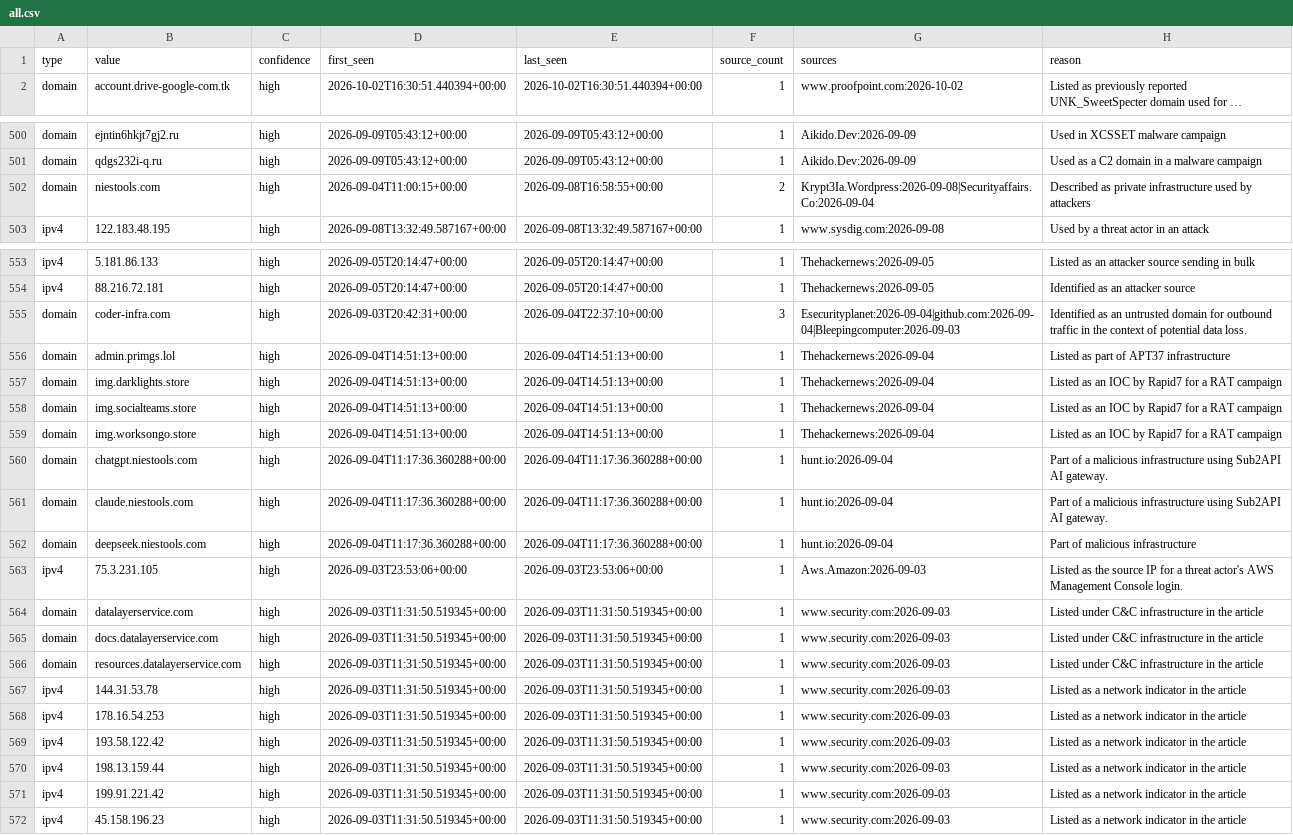
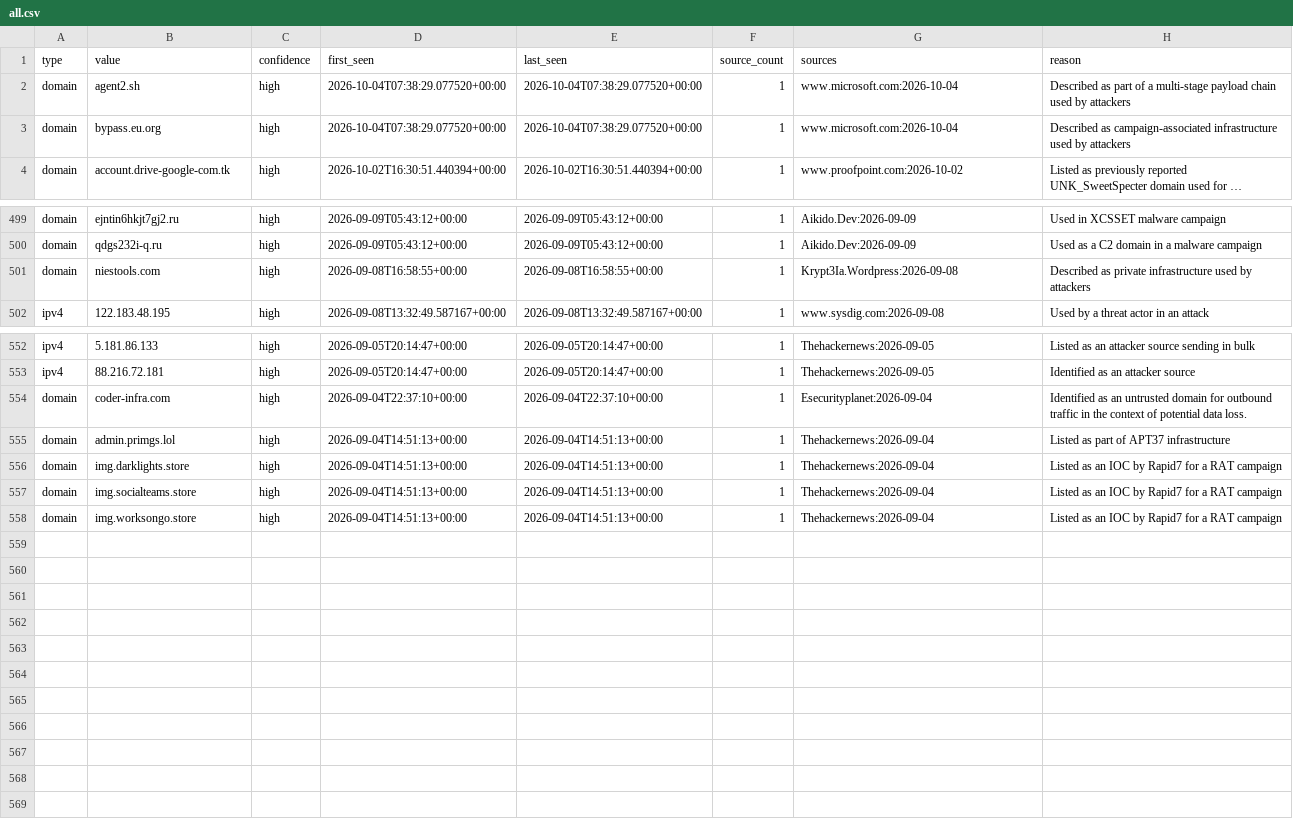
Before and after one commit to Jam0k/Public-Feeds-IOCs, a CSV file: feeds/all.csv, drawn as a sheet; only a part is shown, gaps mark what is left out; long unchanged cells end in …; removed rows and columns are numbered as before the commit, all else as after; the diff covers the shown part only; the diff names each change by its address in the sheet, - before the commit and + after, or states it on an @@ line.

Commit message:
feeds: 557 network indicators (2026-10-04)

```diff
--- a/feeds/all.csv
+++ b/feeds/all.csv
+row 2: domain | agent2.sh | high | 2026-10-04T07:38:29.077520+00:00 | 2026-10-04T07:38:29.077520+00:00 | 1 | www.microsoft.com:2026-10-04 | Described as part of a multi-stage payload chain used by attackers
+row 3: domain | bypass.eu.org | high | 2026-10-04T07:38:29.077520+00:00 | 2026-10-04T07:38:29.077520+00:00 | 1 | www.microsoft.com:2026-10-04 | Described as campaign-associated infrastructure used by attackers
-D501 (first_seen): 2026-09-04T11:00:15+00:00
+D501 (first_seen): 2026-09-08T16:58:55+00:00
-F501 (source_count): 2
+F501 (source_count): 1
-G501 (sources): Krypt3Ia.Wordpress:2026-09-08|Securityaffairs.Co:2026-09-04
+G501 (sources): Krypt3Ia.Wordpress:2026-09-08
-D554 (first_seen): 2026-09-03T20:42:31+00:00
+D554 (first_seen): 2026-09-04T22:37:10+00:00
-F554 (source_count): 3
+F554 (source_count): 1
-G554 (sources): Esecurityplanet:2026-09-04|github.com:2026-09-04|Bleepingcomputer:2026-09-03
+G554 (sources): Esecurityplanet:2026-09-04
-row 560: domain | chatgpt.niestools.com | high | 2026-09-04T11:17:36.360288+00:00 | 2026-09-04T11:17:36.360288+00:00 | 1 | hunt.io:2026-09-04 | Part of a malicious infrastructure using Sub2API AI gateway.
-row 561: domain | claude.niestools.com | high | 2026-09-04T11:17:36.360288+00:00 | 2026-09-04T11:17:36.360288+00:00 | 1 | hunt.io:2026-09-04 | Part of a malicious infrastructure using Sub2API AI gateway.
-row 562: domain | deepseek.niestools.com | high | 2026-09-04T11:17:36.360288+00:00 | 2026-09-04T11:17:36.360288+00:00 | 1 | hunt.io:2026-09-04 | Part of malicious infrastructure
-row 563: ipv4 | 75.3.231.105 | high | 2026-09-03T23:53:06+00:00 | 2026-09-03T23:53:06+00:00 | 1 | Aws.Amazon:2026-09-03 | Listed as the source IP for a threat actor's AWS Management Console login.
-row 564: domain | datalayerservice.com | high | 2026-09-03T11:31:50.519345+00:00 | 2026-09-03T11:31:50.519345+00:00 | 1 | www.security.com:2026-09-03 | Listed under C&C infrastructure in the article
-row 565: domain | docs.datalayerservice.com | high | 2026-09-03T11:31:50.519345+00:00 | 2026-09-03T11:31:50.519345+00:00 | 1 | www.security.com:2026-09-03 | Listed under C&C infrastructure in the article
-row 566: domain | resources.datalayerservice.com | high | 2026-09-03T11:31:50.519345+00:00 | 2026-09-03T11:31:50.519345+00:00 | 1 | www.security.com:2026-09-03 | Listed under C&C infrastructure in the article
-row 567: ipv4 | 144.31.53.78 | high | 2026-09-03T11:31:50.519345+00:00 | 2026-09-03T11:31:50.519345+00:00 | 1 | www.security.com:2026-09-03 | Listed as a network indicator in the article
-row 568: ipv4 | 178.16.54.253 | high | 2026-09-03T11:31:50.519345+00:00 | 2026-09-03T11:31:50.519345+00:00 | 1 | www.security.com:2026-09-03 | Listed as a network indicator in the article
-row 569: ipv4 | 193.58.122.42 | high | 2026-09-03T11:31:50.519345+00:00 | 2026-09-03T11:31:50.519345+00:00 | 1 | www.security.com:2026-09-03 | Listed as a network indicator in the article
-row 570: ipv4 | 198.13.159.44 | high | 2026-09-03T11:31:50.519345+00:00 | 2026-09-03T11:31:50.519345+00:00 | 1 | www.security.com:2026-09-03 | Listed as a network indicator in the article
-row 571: ipv4 | 199.91.221.42 | high | 2026-09-03T11:31:50.519345+00:00 | 2026-09-03T11:31:50.519345+00:00 | 1 | www.security.com:2026-09-03 | Listed as a network indicator in the article
-row 572: ipv4 | 45.158.196.23 | high | 2026-09-03T11:31:50.519345+00:00 | 2026-09-03T11:31:50.519345+00:00 | 1 | www.security.com:2026-09-03 | Listed as a network indicator in the article
```
Also changed, not shown: 3 removed rows and 10 edited cells elsewhere in this file, feeds/domains.csv, feeds/full/all.csv, 19 other files.
